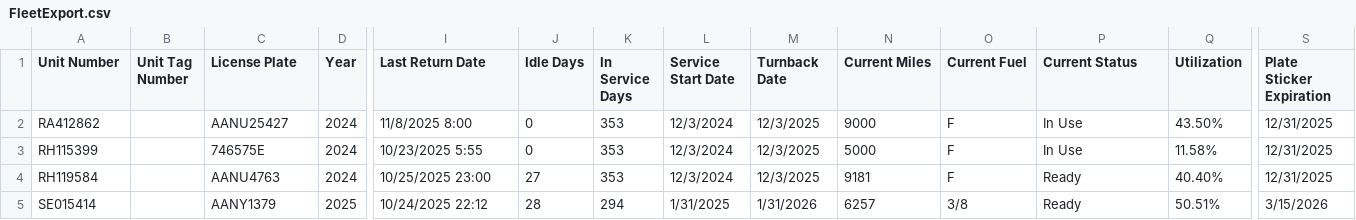
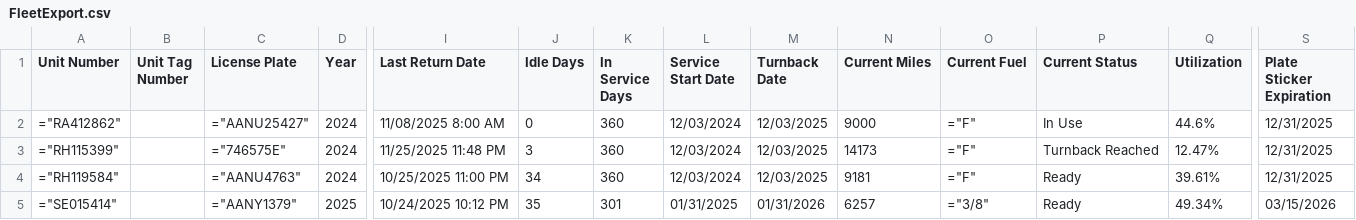
Before and after one commit to BabakRosewater/rental, a CSV file: FleetExport.csv, drawn as a sheet; only a part is shown, gaps mark what is left out; the diff covers the shown part only; the diff names each change by its address in the sheet, - before the commit and + after, or states it on an @@ line.

Commit message:
Add files via upload

```diff
--- a/FleetExport.csv
+++ b/FleetExport.csv
-A2 (Unit Number): RA412862
+A2 (Unit Number): ="RA412862"
-C2 (License Plate): AANU25427
+C2 (License Plate): ="AANU25427"
-I2 (Last Return Date): 11/8/2025 8:00
+I2 (Last Return Date): 11/08/2025 8:00 AM
-K2:K4 (In Service Days): 353
+K2:K4 (In Service Days): 360
-L2:L4 (Service Start Date): 12/3/2024
+L2:L4 (Service Start Date): 12/03/2024
-M2:M4 (Turnback Date): 12/3/2025
+M2:M4 (Turnback Date): 12/03/2025
-O2:O4 (Current Fuel): F
+O2:O4 (Current Fuel): ="F"
-Q2 (Utilization): 43.50%
+Q2 (Utilization): 44.6%
-A3 (Unit Number): RH115399
+A3 (Unit Number): ="RH115399"
-C3 (License Plate): 746575E
+C3 (License Plate): ="746575E"
-I3 (Last Return Date): 10/23/2025 5:55
+I3 (Last Return Date): 11/25/2025 11:48 PM
-J3 (Idle Days): 0
+J3 (Idle Days): 3
-N3 (Current Miles): 5000
+N3 (Current Miles): 14173
-P3 (Current Status): In Use
+P3 (Current Status): Turnback Reached
-Q3 (Utilization): 11.58%
+Q3 (Utilization): 12.47%
-A4 (Unit Number): RH119584
+A4 (Unit Number): ="RH119584"
-C4 (License Plate): AANU4763
+C4 (License Plate): ="AANU4763"
-I4 (Last Return Date): 10/25/2025 23:00
+I4 (Last Return Date): 10/25/2025 11:00 PM
-J4 (Idle Days): 27
+J4 (Idle Days): 34
-Q4 (Utilization): 40.40%
+Q4 (Utilization): 39.61%
-A5 (Unit Number): SE015414
+A5 (Unit Number): ="SE015414"
-C5 (License Plate): AANY1379
+C5 (License Plate): ="AANY1379"
-I5 (Last Return Date): 10/24/2025 22:12
+I5 (Last Return Date): 10/24/2025 10:12 PM
-J5 (Idle Days): 28
+J5 (Idle Days): 35
-K5 (In Service Days): 294
+K5 (In Service Days): 301
-L5 (Service Start Date): 1/31/2025
+L5 (Service Start Date): 01/31/2025
-M5 (Turnback Date): 1/31/2026
+M5 (Turnback Date): 01/31/2026
-O5 (Current Fuel): 3/8
+O5 (Current Fuel): ="3/8"
-Q5 (Utilization): 50.51%
+Q5 (Utilization): 49.34%
-S5 (Plate Sticker Expiration): 3/15/2026
+S5 (Plate Sticker Expiration): 03/15/2026
```
Also changed, not shown: 80 edited cells elsewhere in this file.
